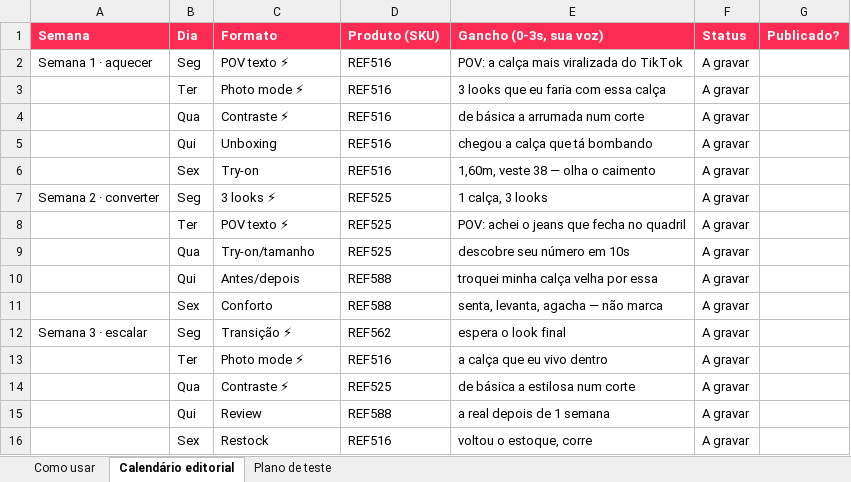
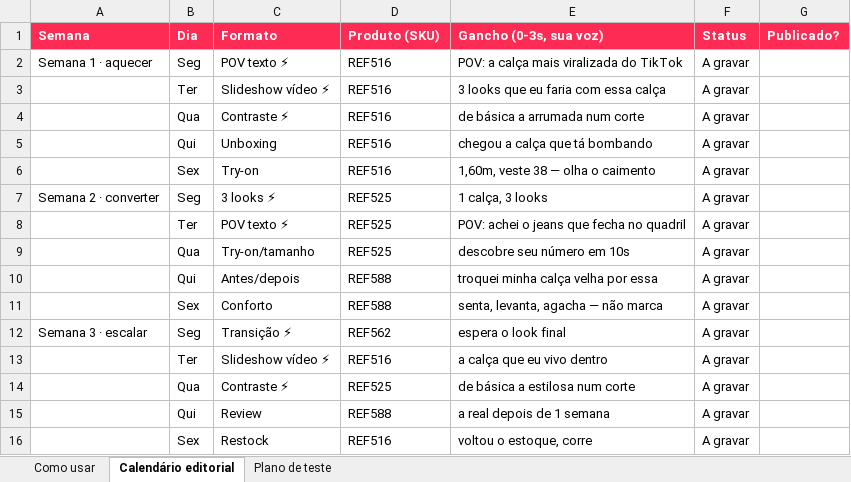
Before and after one commit to Ba44o/git-remote--v, an Excel workbook: rhode-vercel/public/downloads/rhode-calendario-editorial.xlsx, sheet Calendário editorial, drawn as a sheet; values as stored, in another font and other column widths than the file's, no borders; the diff names each change by its address in the sheet, - before the commit and + after, or states it on an @@ line.

```diff
--- a/rhode-vercel/public/downloads/rhode-calendario-editorial.xlsx (sheet Calendário editorial)
+++ b/rhode-vercel/public/downloads/rhode-calendario-editorial.xlsx (sheet Calendário editorial)
-C3 (Formato): Photo mode ⚡
+C3 (Formato): Slideshow vídeo ⚡
-C13 (Formato): Photo mode ⚡
+C13 (Formato): Slideshow vídeo ⚡
```
Also changed, not shown: sheet Como usar, 1 other file.
